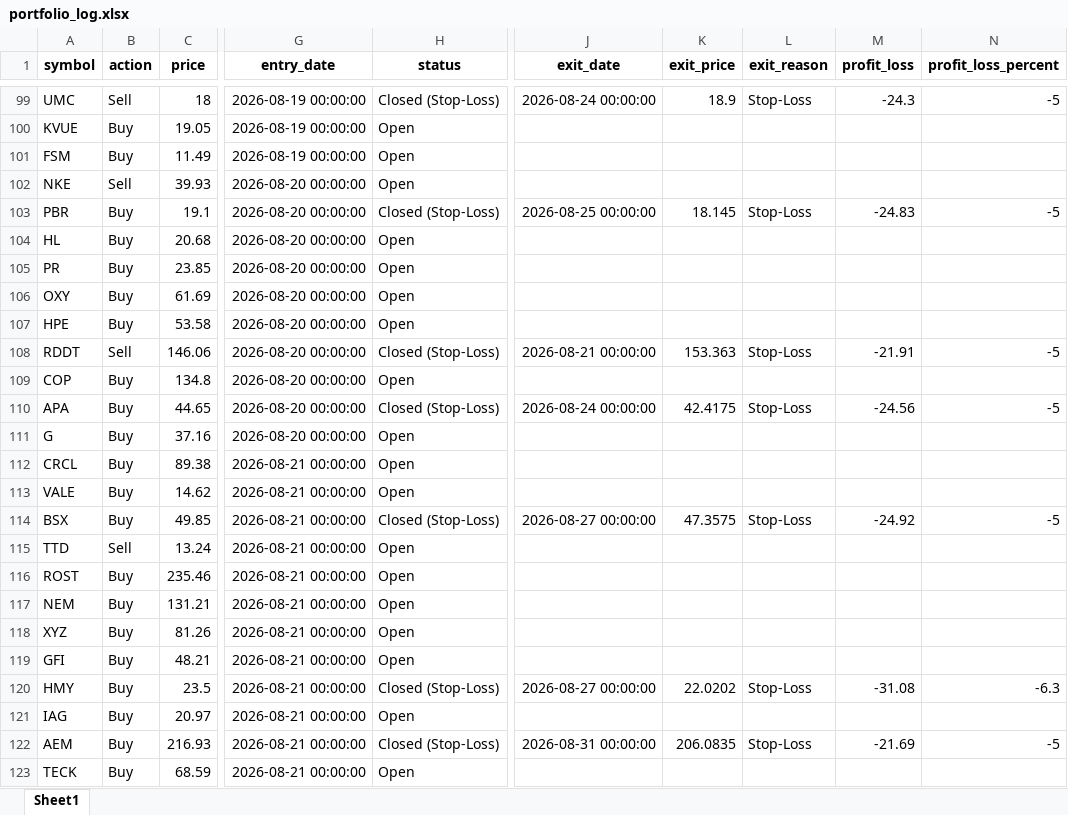
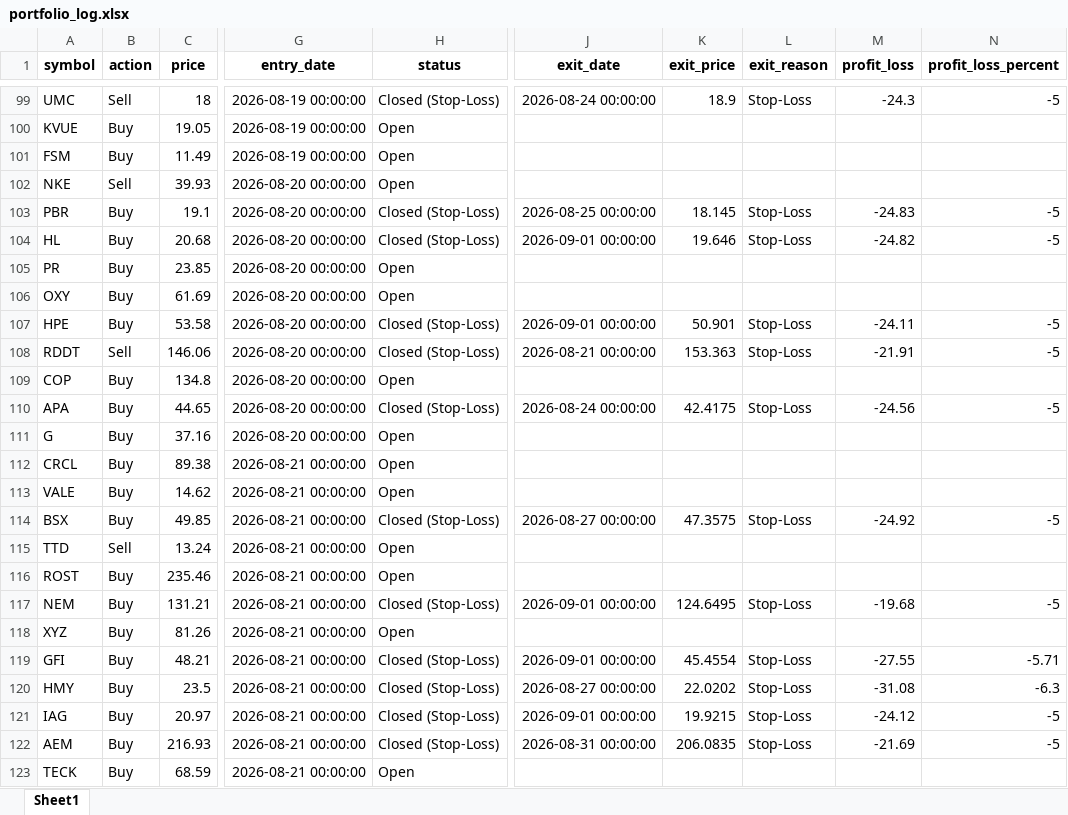
Before and after one commit to Leo1255serg/sepa-signal-bot, an Excel workbook: data/portfolio_log.xlsx, sheet Sheet1, drawn as a sheet; only a part is shown, gaps mark what is left out; values as stored, in another font and other column widths than the file's, no borders; the diff covers the shown part only; the diff names each change by its address in the sheet, - before the commit and + after, or states it on an @@ line.

Commit message:
chore(data): update SEPA portfolio state [skip ci]

```diff
--- a/data/portfolio_log.xlsx (sheet Sheet1)
+++ b/data/portfolio_log.xlsx (sheet Sheet1)
-H104 (status): Open
+H104 (status): Closed (Stop-Loss)
-J104 (exit_date): (empty)
+J104 (exit_date): 2026-09-01 00:00:00
-K104 (exit_price): (empty)
+K104 (exit_price): 19.646
-L104 (exit_reason): (empty)
+L104 (exit_reason): Stop-Loss
-M104 (profit_loss): (empty)
+M104 (profit_loss): -24.82
-N104 (profit_loss_percent): (empty)
+N104 (profit_loss_percent): -5
-H107 (status): Open
+H107 (status): Closed (Stop-Loss)
-J107 (exit_date): (empty)
+J107 (exit_date): 2026-09-01 00:00:00
-K107 (exit_price): (empty)
+K107 (exit_price): 50.901
-L107 (exit_reason): (empty)
+L107 (exit_reason): Stop-Loss
-M107 (profit_loss): (empty)
+M107 (profit_loss): -24.11
-N107 (profit_loss_percent): (empty)
+N107 (profit_loss_percent): -5
-H117 (status): Open
+H117 (status): Closed (Stop-Loss)
-J117 (exit_date): (empty)
+J117 (exit_date): 2026-09-01 00:00:00
-K117 (exit_price): (empty)
+K117 (exit_price): 124.6495
-L117 (exit_reason): (empty)
+L117 (exit_reason): Stop-Loss
-M117 (profit_loss): (empty)
+M117 (profit_loss): -19.68
-N117 (profit_loss_percent): (empty)
+N117 (profit_loss_percent): -5
-H119 (status): Open
+H119 (status): Closed (Stop-Loss)
-J119 (exit_date): (empty)
+J119 (exit_date): 2026-09-01 00:00:00
-K119 (exit_price): (empty)
+K119 (exit_price): 45.4554
-L119 (exit_reason): (empty)
+L119 (exit_reason): Stop-Loss
-M119 (profit_loss): (empty)
+M119 (profit_loss): -27.55
-N119 (profit_loss_percent): (empty)
+N119 (profit_loss_percent): -5.71
-H121 (status): Open
+H121 (status): Closed (Stop-Loss)
-J121 (exit_date): (empty)
+J121 (exit_date): 2026-09-01 00:00:00
-K121 (exit_price): (empty)
+K121 (exit_price): 19.9215
-L121 (exit_reason): (empty)
+L121 (exit_reason): Stop-Loss
-M121 (profit_loss): (empty)
+M121 (profit_loss): -24.12
-N121 (profit_loss_percent): (empty)
+N121 (profit_loss_percent): -5
```
Also changed, not shown: 12 edited cells elsewhere in this sheet, 1 other file.
